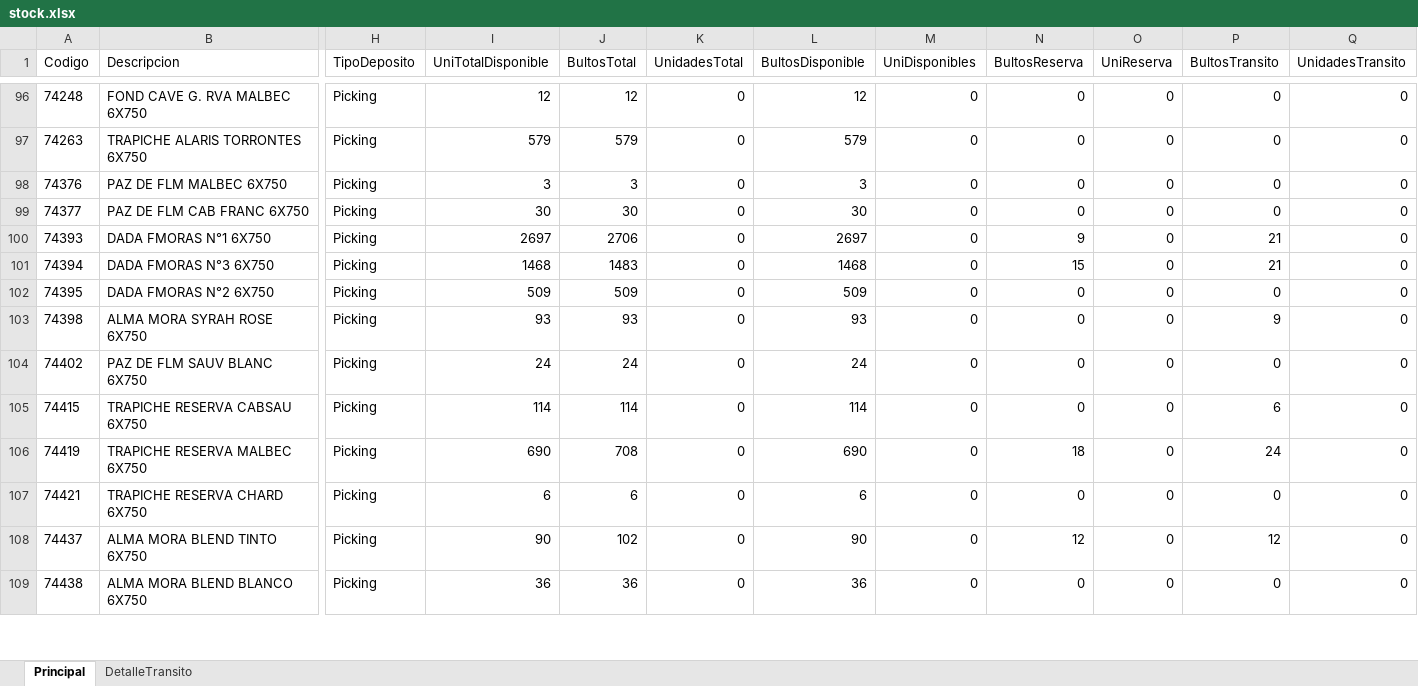
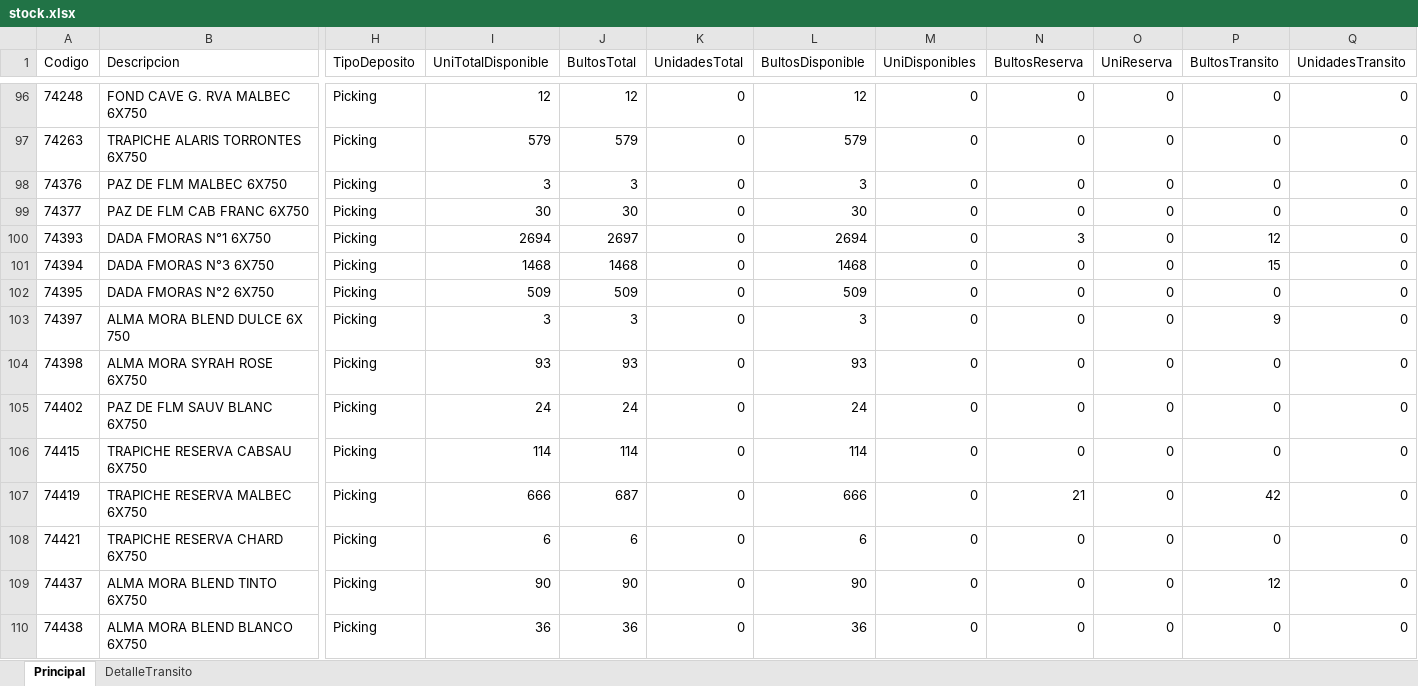
Before and after one commit to matiastorrespyp/orbit-matinal-penaflor, an Excel workbook: 01_INPUTS/Stock/stock.xlsx, sheet Principal, drawn as a sheet; only a part is shown, gaps mark what is left out; values as stored, in another font and other column widths than the file's, no borders; table styles not drawn; addresses are those after the commit; rows hold the shown columns only; the diff covers the shown part only; the diff names each change by its address in the sheet, - before the commit and + after, or states it on an @@ line.

```diff
--- a/01_INPUTS/Stock/stock.xlsx (sheet Principal)
+++ b/01_INPUTS/Stock/stock.xlsx (sheet Principal)
-I100 (UniTotalDisponible): 2697
+I100 (UniTotalDisponible): 2694
-J100 (BultosTotal): 2706
+J100 (BultosTotal): 2697
-L100 (BultosDisponible): 2697
+L100 (BultosDisponible): 2694
-N100 (BultosReserva): 9
+N100 (BultosReserva): 3
-P100 (BultosTransito): 21
+P100 (BultosTransito): 12
-J101 (BultosTotal): 1483
+J101 (BultosTotal): 1468
-N101 (BultosReserva): 15
+N101 (BultosReserva): 0
-P101 (BultosTransito): 21
+P101 (BultosTransito): 15
+row 103: 74397 | ALMA MORA BLEND DULCE 6X 750 | Picking | 3 | 3 | 0 | 3 | 0 | 0 | 0 | 9 | 0
-P104 (BultosTransito): 9
+P104 (BultosTransito): 0
-P106 (BultosTransito): 6
+P106 (BultosTransito): 0
-I107 (UniTotalDisponible): 690
+I107 (UniTotalDisponible): 666
-J107 (BultosTotal): 708
+J107 (BultosTotal): 687
-L107 (BultosDisponible): 690
+L107 (BultosDisponible): 666
-N107 (BultosReserva): 18
+N107 (BultosReserva): 21
-P107 (BultosTransito): 24
+P107 (BultosTransito): 42
-J109 (BultosTotal): 102
+J109 (BultosTotal): 90
-N109 (BultosReserva): 12
+N109 (BultosReserva): 0
```
Also changed, not shown: 1 removed row and 293 edited cells elsewhere in this sheet, sheet DetalleTransito, 01_INPUTS/resultado.xlsx, 3 other files.
